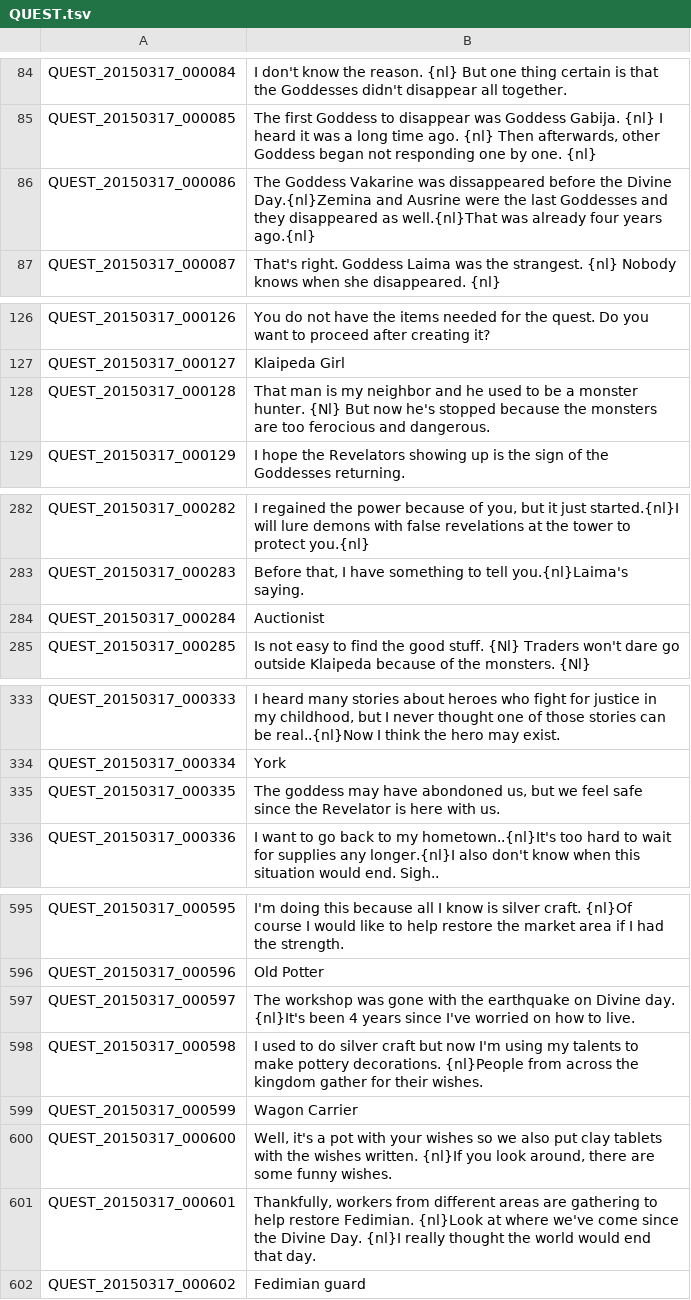
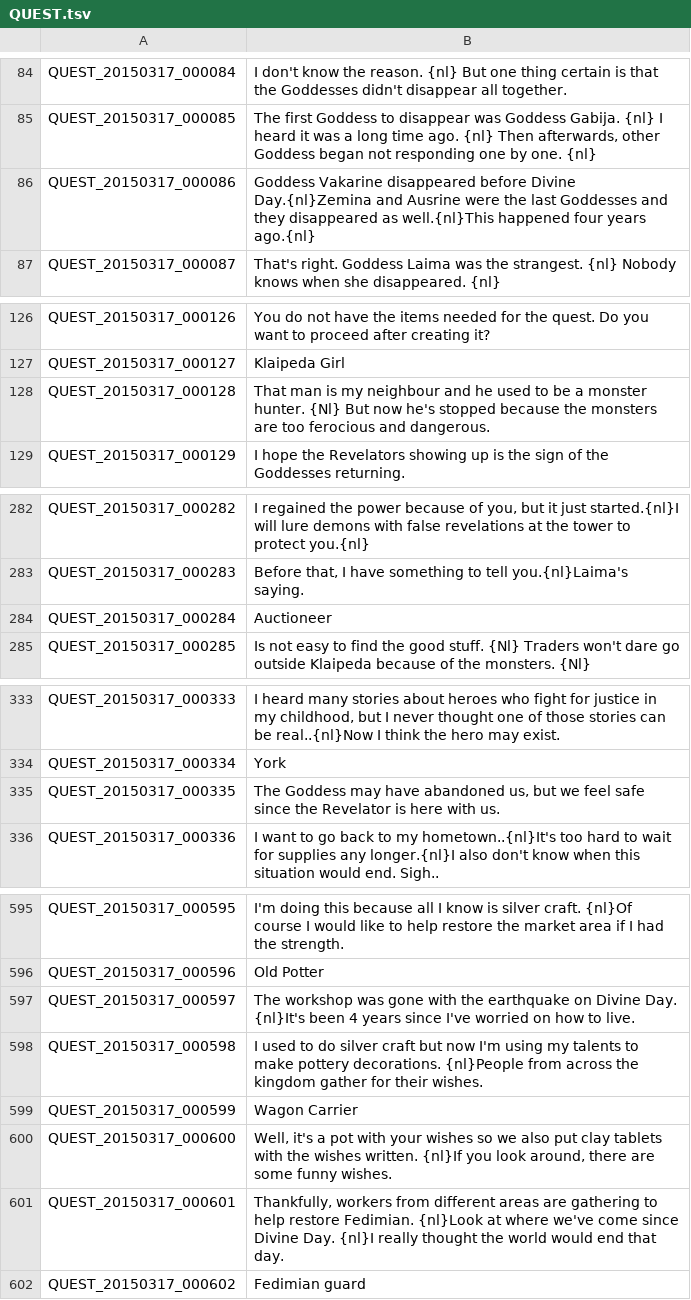
Before and after one commit to Treeofsavior/EnglishTranslation, a TSV file: QUEST.tsv, drawn as a sheet; only a part is shown, gaps mark what is left out; the diff covers the shown part only.

```diff
--- a/QUEST.tsv
+++ b/QUEST.tsv
@@ -85,3 +85,3 @@ QUEST_20150317_000084	I don't know the reason. {nl} But one thing certain is tha
 QUEST_20150317_000085	The first Goddess to disappear was Goddess Gabija. {nl} I heard it was a long time ago. {nl} Then afterwards, other Goddess began not responding one by one. {nl}
-QUEST_20150317_000086	The Goddess Vakarine was dissappeared before the Divine Day.{nl}Zemina and Ausrine were the last Goddesses and they disappeared as well.{nl}That was already four years ago.{nl}
+QUEST_20150317_000086	Goddess Vakarine disappeared before Divine Day.{nl}Zemina and Ausrine were the last Goddesses and they disappeared as well.{nl}This happened four years ago.{nl}
 QUEST_20150317_000087	That's right. Goddess Laima was the strangest. {nl} Nobody knows when she disappeared. {nl}
@@ -127,3 +127,3 @@ QUEST_20150317_000126	You do not have the items needed for the quest. Do you wan
 QUEST_20150317_000127	Klaipeda Girl
-QUEST_20150317_000128	That man is my neighbor and he used to be a monster hunter. {Nl} But now he's stopped because the monsters are too ferocious and dangerous.
+QUEST_20150317_000128	That man is my neighbour and he used to be a monster hunter. {Nl} But now he's stopped because the monsters are too ferocious and dangerous.
 QUEST_20150317_000129	I hope the Revelators showing up is the sign of the Goddesses returning.
@@ -283,3 +283,3 @@ QUEST_20150317_000282	I regained the power because of you, but it just started.{
 QUEST_20150317_000283	Before that, I have something to tell you.{nl}Laima's saying.
-QUEST_20150317_000284	Auctionist
+QUEST_20150317_000284	Auctioneer
 QUEST_20150317_000285	Is not easy to find the good stuff. {Nl} Traders won't dare go outside Klaipeda because of the monsters. {Nl}
@@ -334,3 +334,3 @@ QUEST_20150317_000333	I heard many stories about heroes who fight for justice in
 QUEST_20150317_000334	York
-QUEST_20150317_000335	The goddess may have abondoned us, but we feel safe since the Revelator is here with us.
+QUEST_20150317_000335	The Goddess may have abandoned us, but we feel safe since the Revelator is here with us.
 QUEST_20150317_000336	I want to go back to my hometown..{nl}It's too hard to wait for supplies any longer.{nl}I also don't know when this situation would end. Sigh..
@@ -596,3 +596,3 @@ QUEST_20150317_000595	I'm doing this because all I know is silver craft. {nl}Of
 QUEST_20150317_000596	Old Potter
-QUEST_20150317_000597	The workshop was gone with the earthquake on Divine day. {nl}It's been 4 years since I've worried on how to live.
+QUEST_20150317_000597	The workshop was gone with the earthquake on Divine Day. {nl}It's been 4 years since I've worried on how to live.
 QUEST_20150317_000598	I used to do silver craft but now I'm using my talents to make pottery decorations. {nl}People from across the kingdom gather for their wishes.
@@ -600,3 +600,3 @@ QUEST_20150317_000599	Wagon Carrier
 QUEST_20150317_000600	Well, it's a pot with your wishes so we also put clay tablets with the wishes written. {nl}If you look around, there are some funny wishes.
-QUEST_20150317_000601	Thankfully, workers from different areas are gathering to help restore Fedimian. {nl}Look at where we've come since the Divine Day. {nl}I really thought the world would end that day.
+QUEST_20150317_000601	Thankfully, workers from different areas are gathering to help restore Fedimian. {nl}Look at where we've come since Divine Day. {nl}I really thought the world would end that day.
 QUEST_20150317_000602	Fedimian guard
```
Also changed, not shown: 19 edited cells elsewhere in this file.
